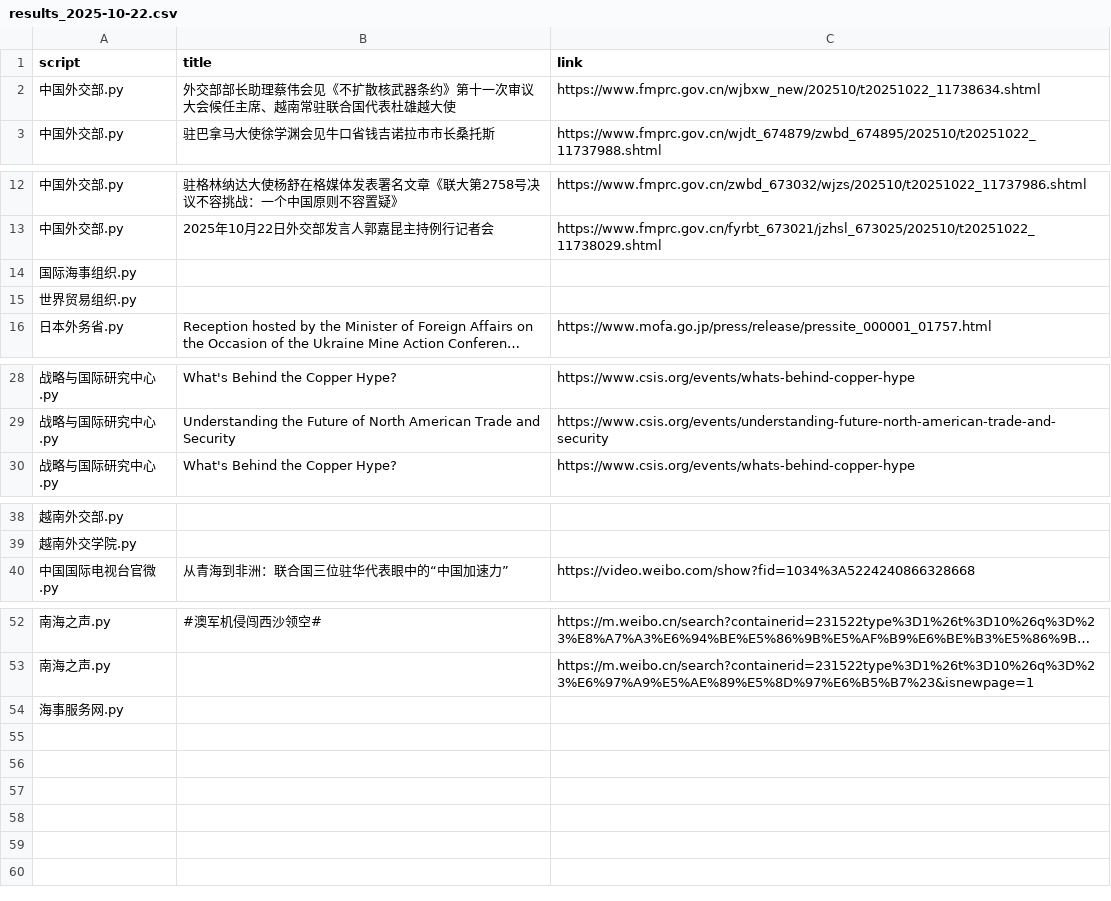
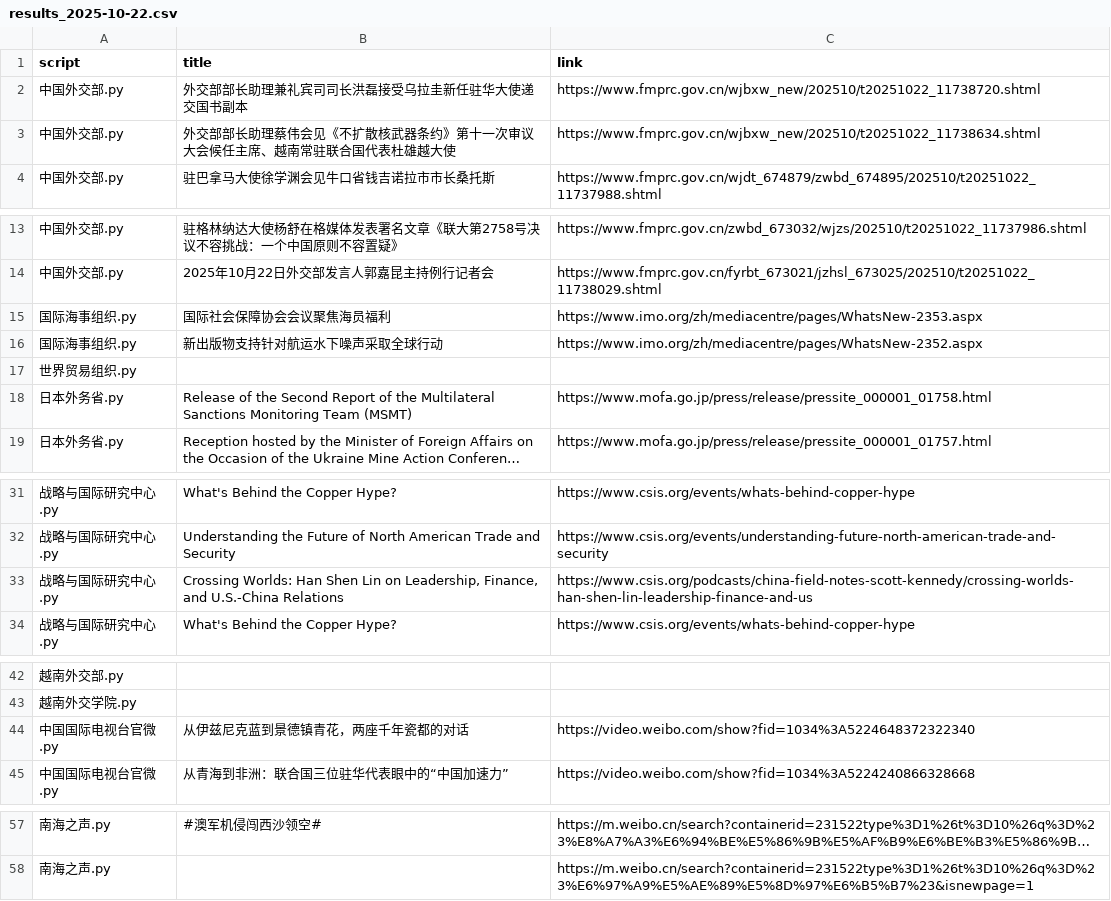
Before and after one commit to KACSH9/---, a CSV file: results_2025-10-22.csv, drawn as a sheet; only a part is shown, gaps mark what is left out; long unchanged cells end in …; removed rows and columns are numbered as before the commit, all else as after; the diff names each change by its address in the sheet, - before the commit and + after, or states it on an @@ line.

```diff
--- a/results_2025-10-22.csv
+++ b/results_2025-10-22.csv
+row 2: 中国外交部.py | 外交部部长助理兼礼宾司司长洪磊接受乌拉圭新任驻华大使递交国书副本 | https://www.fmprc.gov.cn/wjbxw_new/202510/t20251022_11738720.shtml
-B15 (title): (empty)
+B15 (title): 国际社会保障协会会议聚焦海员福利
-C15 (link): (empty)
+C15 (link): https://www.imo.org/zh/mediacentre/pages/WhatsNew-2353.aspx
+row 16: 国际海事组织.py | 新出版物支持针对航运水下噪声采取全球行动 | https://www.imo.org/zh/mediacentre/pages/WhatsNew-2352.aspx
+row 18: 日本外务省.py | Release of the Second Report of the Multilateral Sanctions Monitoring Team (MSMT) | https://www.mofa.go.jp/press/release/pressite_000001_01758.html
+row 33: 战略与国际研究中心.py | Crossing Worlds: Han Shen Lin on Leadership, Finance, and U.S.-China Relations | https://www.csis.org/podcasts/china-field-notes-scott-kennedy/crossing-worlds-han-shen-lin-leadership-finance-and-us
+row 44: 中国国际电视台官微.py | 从伊兹尼克蓝到景德镇青花，两座千年瓷都的对话 | https://video.weibo.com/show?fid=1034%3A5224648372322340
-row 54: 海事服务网.py
```
